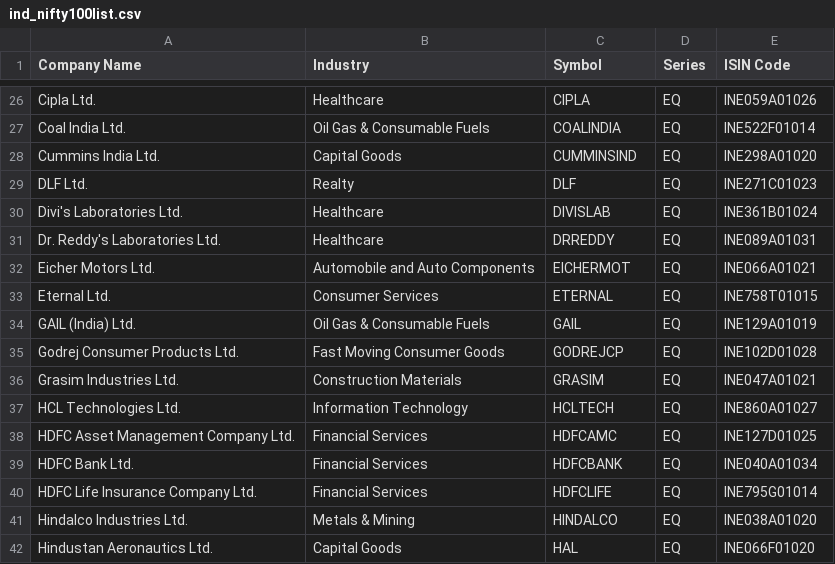
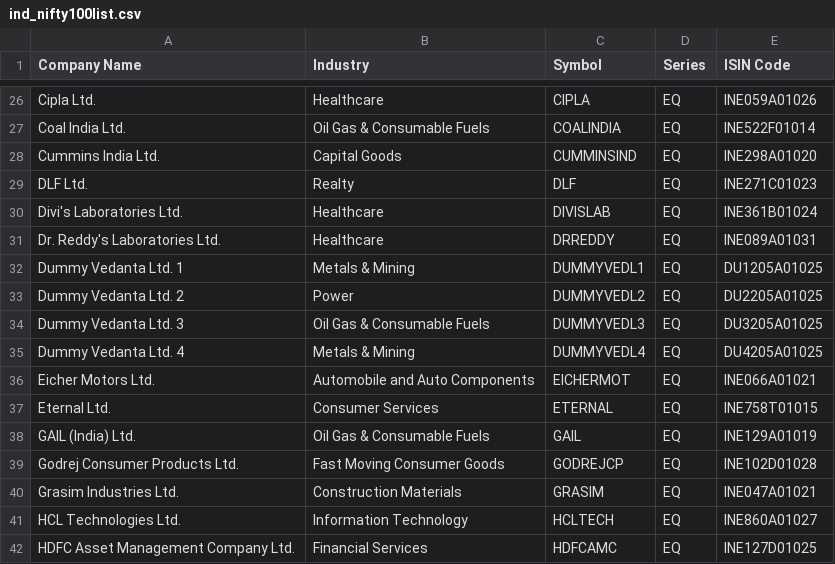
Before and after one commit to prayan2702/Streamlit_Momn_v13_Cached_DB, a CSV file: ind_nifty100list.csv, drawn as a sheet; only a part is shown, gaps mark what is left out; the shorter side is filled out with more unchanged rows; the diff names each change by its address in the sheet, - before the commit and + after, or states it on an @@ line.

```diff
--- a/ind_nifty100list.csv
+++ b/ind_nifty100list.csv
+row 32: Dummy Vedanta Ltd. 1 | Metals & Mining | DUMMYVEDL1 | EQ | DU1205A01025
+row 33: Dummy Vedanta Ltd. 2 | Power | DUMMYVEDL2 | EQ | DU2205A01025
+row 34: Dummy Vedanta Ltd. 3 | Oil Gas & Consumable Fuels | DUMMYVEDL3 | EQ | DU3205A01025
+row 35: Dummy Vedanta Ltd. 4 | Metals & Mining | DUMMYVEDL4 | EQ | DU4205A01025
```
Also changed, not shown: EQUITY_L.csv, ind_nifty200list.csv, 2 other files.
